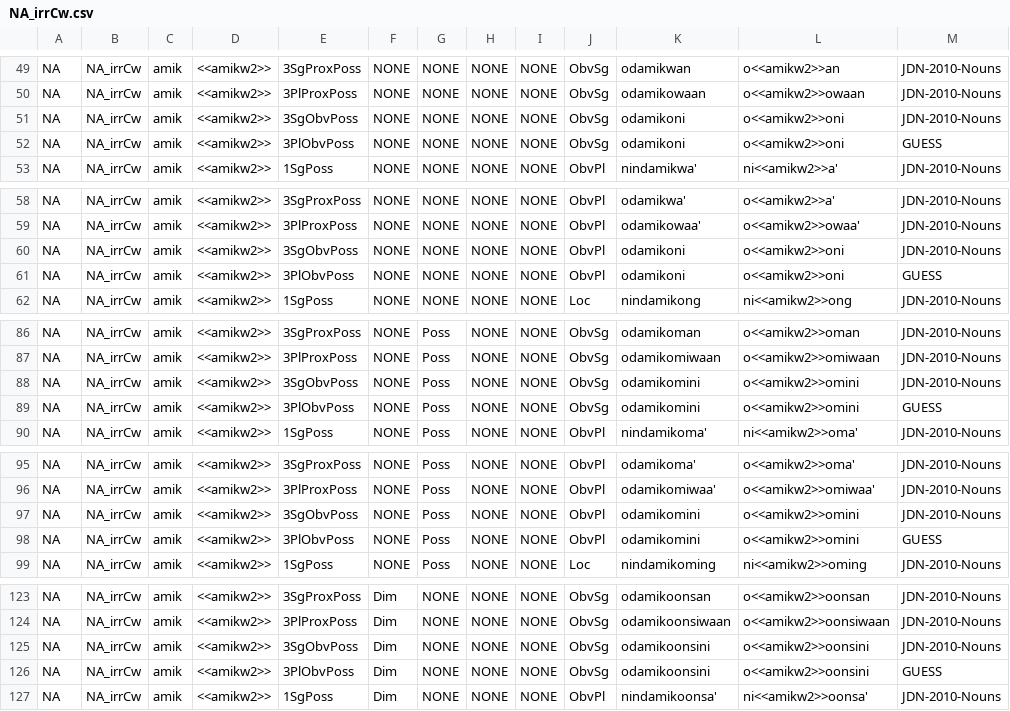
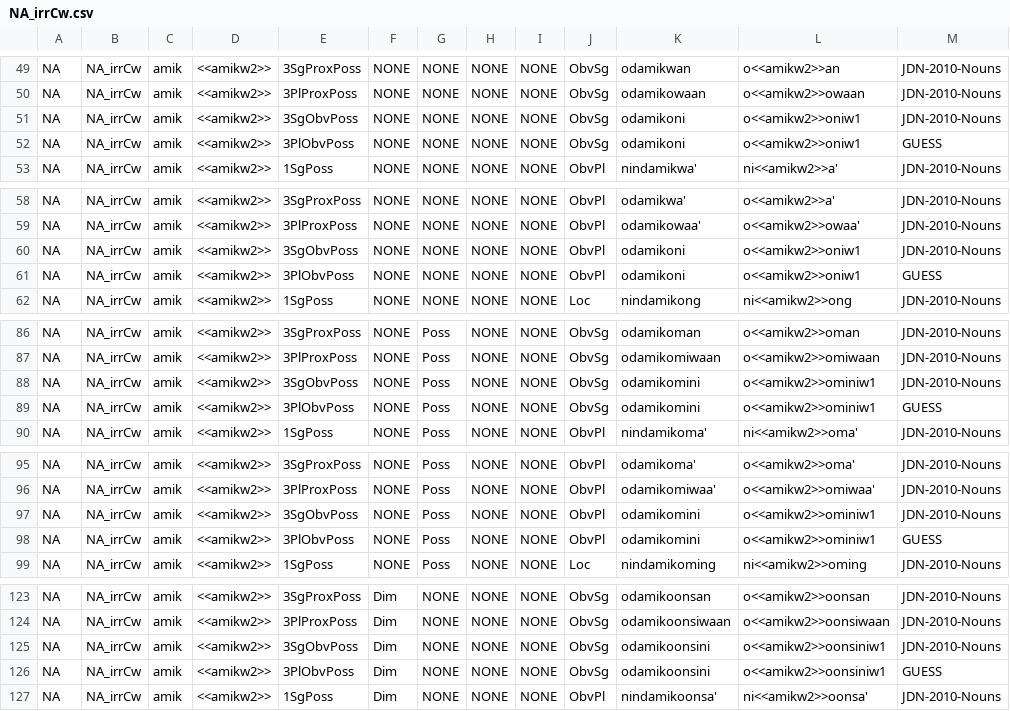
Before and after one commit to ELF-Lab/OjibweMorph, a CSV file: NounSpreadsheets/NA_irrCw.csv, drawn as a sheet; only a part is shown, gaps mark what is left out; the diff covers the shown part only.

Commit message:
add w1

```diff
--- a/NounSpreadsheets/NA_irrCw.csv
+++ b/NounSpreadsheets/NA_irrCw.csv
@@ -50,4 +50,4 @@ NA,NA_irrCw,amik,<<amikw2>>,3SgProxPoss,NONE,NONE,NONE,NONE,ObvSg,odamikwan,o<<a
 NA,NA_irrCw,amik,<<amikw2>>,3PlProxPoss,NONE,NONE,NONE,NONE,ObvSg,odamikowaan,o<<amikw2>>owaan,JDN-2010-Nouns
-NA,NA_irrCw,amik,<<amikw2>>,3SgObvPoss,NONE,NONE,NONE,NONE,ObvSg,odamikoni,o<<amikw2>>oni,JDN-2010-Nouns
-NA,NA_irrCw,amik,<<amikw2>>,3PlObvPoss,NONE,NONE,NONE,NONE,ObvSg,odamikoni,o<<amikw2>>oni,GUESS
+NA,NA_irrCw,amik,<<amikw2>>,3SgObvPoss,NONE,NONE,NONE,NONE,ObvSg,odamikoni,o<<amikw2>>oniw1,JDN-2010-Nouns
+NA,NA_irrCw,amik,<<amikw2>>,3PlObvPoss,NONE,NONE,NONE,NONE,ObvSg,odamikoni,o<<amikw2>>oniw1,GUESS
 NA,NA_irrCw,amik,<<amikw2>>,1SgPoss,NONE,NONE,NONE,NONE,ObvPl,nindamikwa',ni<<amikw2>>a',JDN-2010-Nouns
@@ -59,4 +59,4 @@ NA,NA_irrCw,amik,<<amikw2>>,3SgProxPoss,NONE,NONE,NONE,NONE,ObvPl,odamikwa',o<<a
 NA,NA_irrCw,amik,<<amikw2>>,3PlProxPoss,NONE,NONE,NONE,NONE,ObvPl,odamikowaa',o<<amikw2>>owaa',JDN-2010-Nouns
-NA,NA_irrCw,amik,<<amikw2>>,3SgObvPoss,NONE,NONE,NONE,NONE,ObvPl,odamikoni,o<<amikw2>>oni,JDN-2010-Nouns
-NA,NA_irrCw,amik,<<amikw2>>,3PlObvPoss,NONE,NONE,NONE,NONE,ObvPl,odamikoni,o<<amikw2>>oni,GUESS
+NA,NA_irrCw,amik,<<amikw2>>,3SgObvPoss,NONE,NONE,NONE,NONE,ObvPl,odamikoni,o<<amikw2>>oniw1,JDN-2010-Nouns
+NA,NA_irrCw,amik,<<amikw2>>,3PlObvPoss,NONE,NONE,NONE,NONE,ObvPl,odamikoni,o<<amikw2>>oniw1,GUESS
 NA,NA_irrCw,amik,<<amikw2>>,1SgPoss,NONE,NONE,NONE,NONE,Loc,nindamikong,ni<<amikw2>>ong,JDN-2010-Nouns
@@ -87,4 +87,4 @@ NA,NA_irrCw,amik,<<amikw2>>,3SgProxPoss,NONE,Poss,NONE,NONE,ObvSg,odamikoman,o<<
 NA,NA_irrCw,amik,<<amikw2>>,3PlProxPoss,NONE,Poss,NONE,NONE,ObvSg,odamikomiwaan,o<<amikw2>>omiwaan,JDN-2010-Nouns
-NA,NA_irrCw,amik,<<amikw2>>,3SgObvPoss,NONE,Poss,NONE,NONE,ObvSg,odamikomini,o<<amikw2>>omini,JDN-2010-Nouns
-NA,NA_irrCw,amik,<<amikw2>>,3PlObvPoss,NONE,Poss,NONE,NONE,ObvSg,odamikomini,o<<amikw2>>omini,GUESS
+NA,NA_irrCw,amik,<<amikw2>>,3SgObvPoss,NONE,Poss,NONE,NONE,ObvSg,odamikomini,o<<amikw2>>ominiw1,JDN-2010-Nouns
+NA,NA_irrCw,amik,<<amikw2>>,3PlObvPoss,NONE,Poss,NONE,NONE,ObvSg,odamikomini,o<<amikw2>>ominiw1,GUESS
 NA,NA_irrCw,amik,<<amikw2>>,1SgPoss,NONE,Poss,NONE,NONE,ObvPl,nindamikoma',ni<<amikw2>>oma',JDN-2010-Nouns
@@ -96,4 +96,4 @@ NA,NA_irrCw,amik,<<amikw2>>,3SgProxPoss,NONE,Poss,NONE,NONE,ObvPl,odamikoma',o<<
 NA,NA_irrCw,amik,<<amikw2>>,3PlProxPoss,NONE,Poss,NONE,NONE,ObvPl,odamikomiwaa',o<<amikw2>>omiwaa',JDN-2010-Nouns
-NA,NA_irrCw,amik,<<amikw2>>,3SgObvPoss,NONE,Poss,NONE,NONE,ObvPl,odamikomini,o<<amikw2>>omini,JDN-2010-Nouns
-NA,NA_irrCw,amik,<<amikw2>>,3PlObvPoss,NONE,Poss,NONE,NONE,ObvPl,odamikomini,o<<amikw2>>omini,GUESS
+NA,NA_irrCw,amik,<<amikw2>>,3SgObvPoss,NONE,Poss,NONE,NONE,ObvPl,odamikomini,o<<amikw2>>ominiw1,JDN-2010-Nouns
+NA,NA_irrCw,amik,<<amikw2>>,3PlObvPoss,NONE,Poss,NONE,NONE,ObvPl,odamikomini,o<<amikw2>>ominiw1,GUESS
 NA,NA_irrCw,amik,<<amikw2>>,1SgPoss,NONE,Poss,NONE,NONE,Loc,nindamikoming,ni<<amikw2>>oming,JDN-2010-Nouns
@@ -124,4 +124,4 @@ NA,NA_irrCw,amik,<<amikw2>>,3SgProxPoss,Dim,NONE,NONE,NONE,ObvSg,odamikoonsan,o<
 NA,NA_irrCw,amik,<<amikw2>>,3PlProxPoss,Dim,NONE,NONE,NONE,ObvSg,odamikoonsiwaan,o<<amikw2>>oonsiwaan,JDN-2010-Nouns
-NA,NA_irrCw,amik,<<amikw2>>,3SgObvPoss,Dim,NONE,NONE,NONE,ObvSg,odamikoonsini,o<<amikw2>>oonsini,JDN-2010-Nouns
-NA,NA_irrCw,amik,<<amikw2>>,3PlObvPoss,Dim,NONE,NONE,NONE,ObvSg,odamikoonsini,o<<amikw2>>oonsini,GUESS
+NA,NA_irrCw,amik,<<amikw2>>,3SgObvPoss,Dim,NONE,NONE,NONE,ObvSg,odamikoonsini,o<<amikw2>>oonsiniw1,JDN-2010-Nouns
+NA,NA_irrCw,amik,<<amikw2>>,3PlObvPoss,Dim,NONE,NONE,NONE,ObvSg,odamikoonsini,o<<amikw2>>oonsiniw1,GUESS
 NA,NA_irrCw,amik,<<amikw2>>,1SgPoss,Dim,NONE,NONE,NONE,ObvPl,nindamikoonsa',ni<<amikw2>>oonsa',JDN-2010-Nouns
```
Also changed, not shown: 22 edited cells elsewhere in this file.
